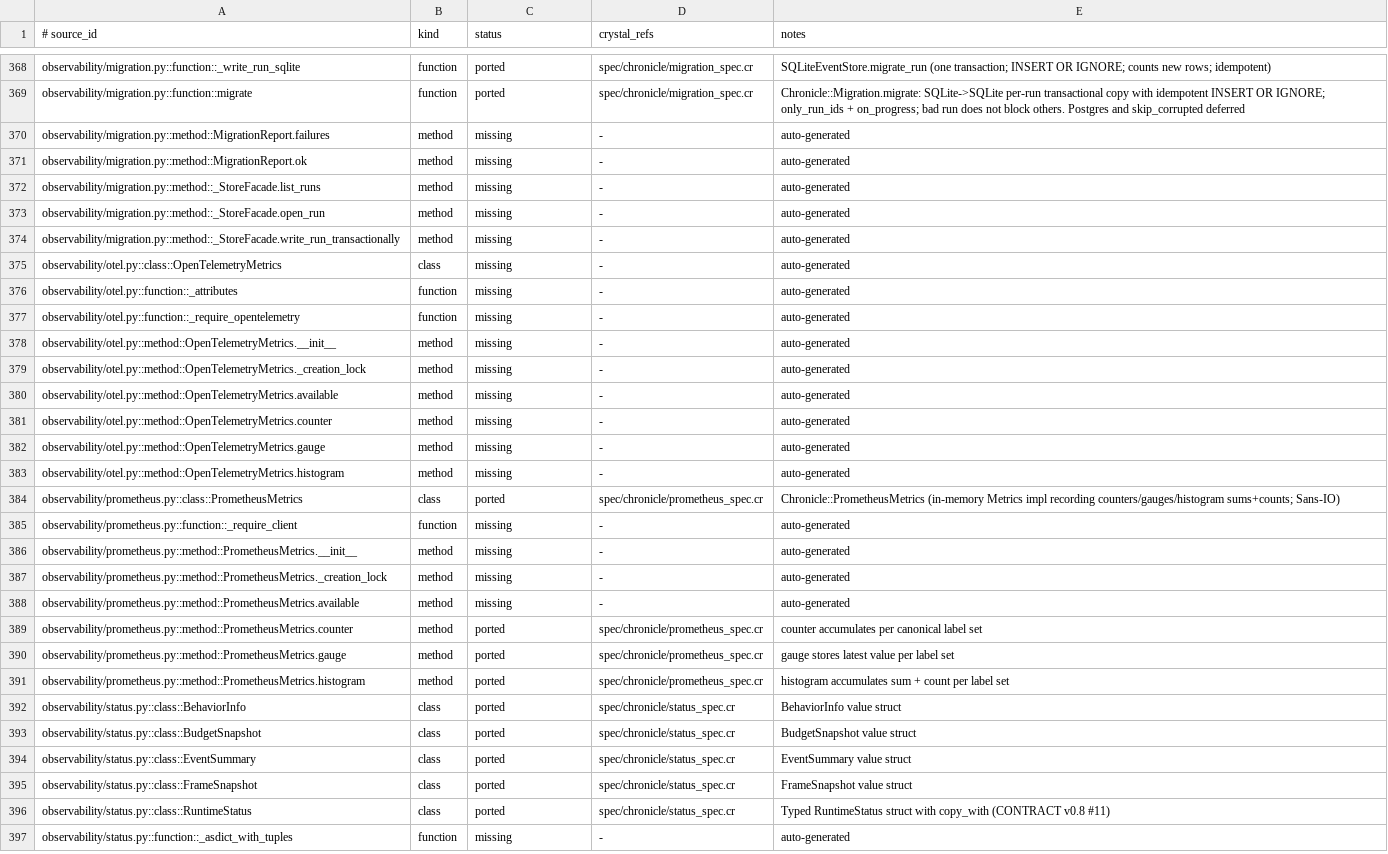
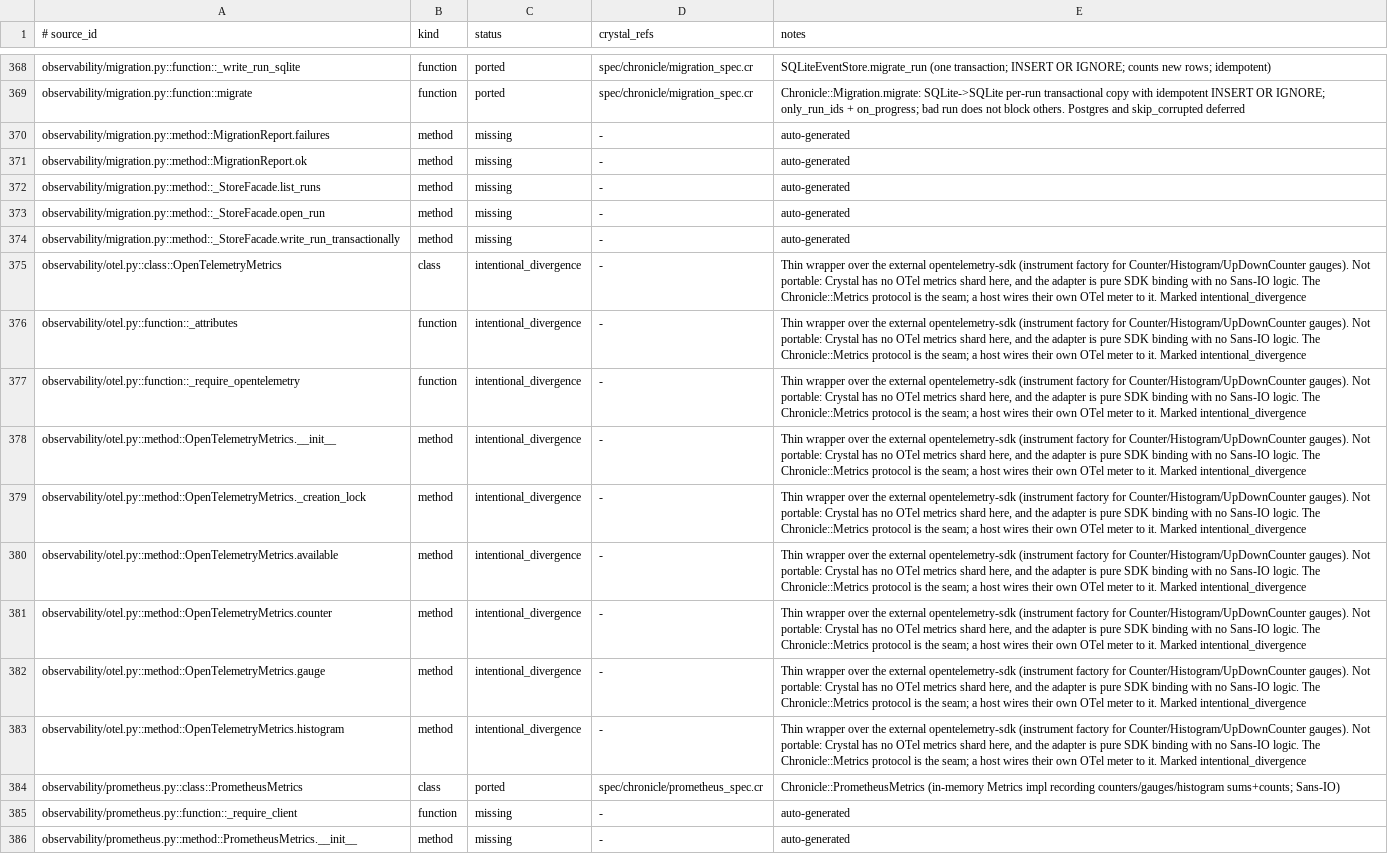
Before and after one commit to dsisnero/chronicle, a TSV file: plans/inventory/python_port_inventory.tsv, drawn as a sheet; only a part is shown, gaps mark what is left out; the shorter side is filled out with more unchanged rows.

Commit message:
docs: mark OTel adapter intentional_divergence (external-SDK wrapper)
- observability/otel.py is a thin wrapper over the external opentelemetry-sdk
  (instrument factory for Counter/Histogram/UpDownCounter gauges) with no
  Sans-IO logic, so it is not portable: the Chronicle::Metrics protocol is the
  seam and a host wires their own meter to it (no Crystal OTel shard here).
- 9 observability/otel.py rows marked intentional_divergence. Plan L-item
  updated (migration + Prometheus exposition done; scrape endpoint stays
  platform-edge; OTel adapter diverges by design).

```diff
--- a/plans/inventory/python_port_inventory.tsv
+++ b/plans/inventory/python_port_inventory.tsv
@@ -374,11 +374,11 @@ observability/migration.py::method::_StoreFacade.open_run	method	missing	-	auto-
 observability/migration.py::method::_StoreFacade.write_run_transactionally	method	missing	-	auto-generated
-observability/otel.py::class::OpenTelemetryMetrics	class	missing	-	auto-generated
-observability/otel.py::function::_attributes	function	missing	-	auto-generated
-observability/otel.py::function::_require_opentelemetry	function	missing	-	auto-generated
-observability/otel.py::method::OpenTelemetryMetrics.__init__	method	missing	-	auto-generated
-observability/otel.py::method::OpenTelemetryMetrics._creation_lock	method	missing	-	auto-generated
-observability/otel.py::method::OpenTelemetryMetrics.available	method	missing	-	auto-generated
-observability/otel.py::method::OpenTelemetryMetrics.counter	method	missing	-	auto-generated
-observability/otel.py::method::OpenTelemetryMetrics.gauge	method	missing	-	auto-generated
-observability/otel.py::method::OpenTelemetryMetrics.histogram	method	missing	-	auto-generated
+observability/otel.py::class::OpenTelemetryMetrics	class	intentional_divergence	-	Thin wrapper over the external opentelemetry-sdk (instrument factory for Counter/Histogram/UpDownCounter gauges). Not portable: Crystal has no OTel metrics shard here, and the adapter is pure SDK binding with no Sans-IO logic. The Chronicle::Metrics protocol is the seam; a host wires their own OTel meter to it. Marked intentional_divergence
+observability/otel.py::function::_attributes	function	intentional_divergence	-	Thin wrapper over the external opentelemetry-sdk (instrument factory for Counter/Histogram/UpDownCounter gauges). Not portable: Crystal has no OTel metrics shard here, and the adapter is pure SDK binding with no Sans-IO logic. The Chronicle::Metrics protocol is the seam; a host wires their own OTel meter to it. Marked intentional_divergence
+observability/otel.py::function::_require_opentelemetry	function	intentional_divergence	-	Thin wrapper over the external opentelemetry-sdk (instrument factory for Counter/Histogram/UpDownCounter gauges). Not portable: Crystal has no OTel metrics shard here, and the adapter is pure SDK binding with no Sans-IO logic. The Chronicle::Metrics protocol is the seam; a host wires their own OTel meter to it. Marked intentional_divergence
+observability/otel.py::method::OpenTelemetryMetrics.__init__	method	intentional_divergence	-	Thin wrapper over the external opentelemetry-sdk (instrument factory for Counter/Histogram/UpDownCounter gauges). Not portable: Crystal has no OTel metrics shard here, and the adapter is pure SDK binding with no Sans-IO logic. The Chronicle::Metrics protocol is the seam; a host wires their own OTel meter to it. Marked intentional_divergence
+observability/otel.py::method::OpenTelemetryMetrics._creation_lock	method	intentional_divergence	-	Thin wrapper over the external opentelemetry-sdk (instrument factory for Counter/Histogram/UpDownCounter gauges). Not portable: Crystal has no OTel metrics shard here, and the adapter is pure SDK binding with no Sans-IO logic. The Chronicle::Metrics protocol is the seam; a host wires their own OTel meter to it. Marked intentional_divergence
+observability/otel.py::method::OpenTelemetryMetrics.available	method	intentional_divergence	-	Thin wrapper over the external opentelemetry-sdk (instrument factory for Counter/Histogram/UpDownCounter gauges). Not portable: Crystal has no OTel metrics shard here, and the adapter is pure SDK binding with no Sans-IO logic. The Chronicle::Metrics protocol is the seam; a host wires their own OTel meter to it. Marked intentional_divergence
+observability/otel.py::method::OpenTelemetryMetrics.counter	method	intentional_divergence	-	Thin wrapper over the external opentelemetry-sdk (instrument factory for Counter/Histogram/UpDownCounter gauges). Not portable: Crystal has no OTel metrics shard here, and the adapter is pure SDK binding with no Sans-IO logic. The Chronicle::Metrics protocol is the seam; a host wires their own OTel meter to it. Marked intentional_divergence
+observability/otel.py::method::OpenTelemetryMetrics.gauge	method	intentional_divergence	-	Thin wrapper over the external opentelemetry-sdk (instrument factory for Counter/Histogram/UpDownCounter gauges). Not portable: Crystal has no OTel metrics shard here, and the adapter is pure SDK binding with no Sans-IO logic. The Chronicle::Metrics protocol is the seam; a host wires their own OTel meter to it. Marked intentional_divergence
+observability/otel.py::method::OpenTelemetryMetrics.histogram	method	intentional_divergence	-	Thin wrapper over the external opentelemetry-sdk (instrument factory for Counter/Histogram/UpDownCounter gauges). Not portable: Crystal has no OTel metrics shard here, and the adapter is pure SDK binding with no Sans-IO logic. The Chronicle::Metrics protocol is the seam; a host wires their own OTel meter to it. Marked intentional_divergence
 observability/prometheus.py::class::PrometheusMetrics	class	ported	spec/chronicle/prometheus_spec.cr	Chronicle::PrometheusMetrics (in-memory Metrics impl recording counters/gauges/histogram sums+counts; Sans-IO)
```
Also changed, not shown: 1 other file.
